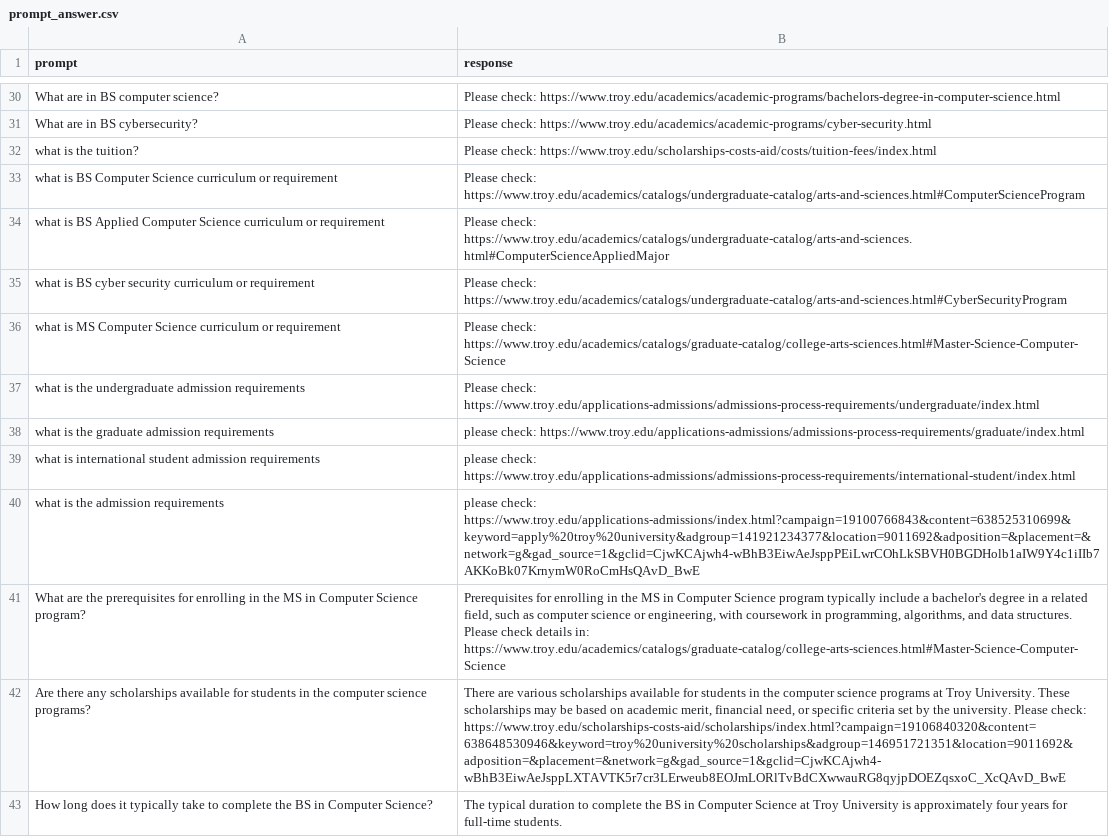
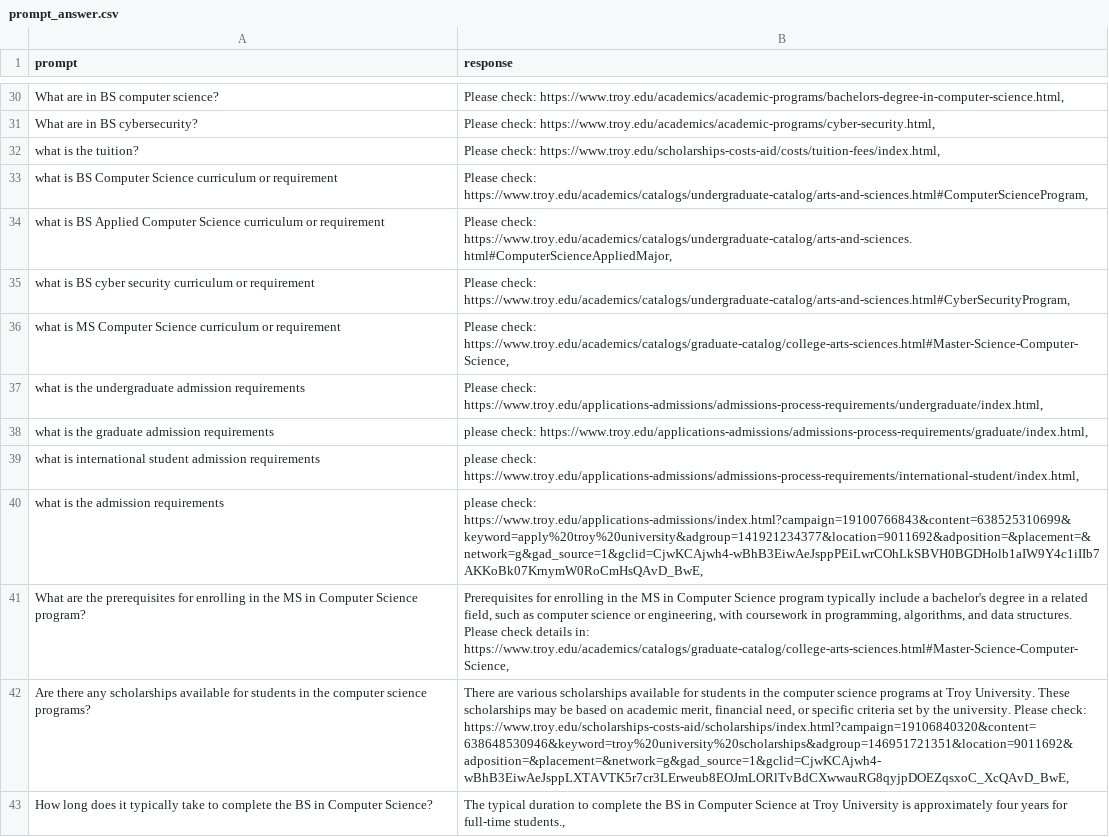
Before and after one commit to DavidL10189/NLP-RD, a CSV file: RAGDocuments/prompt_answer.csv, drawn as a sheet; only a part is shown, gaps mark what is left out; the diff covers the shown part only; the diff names each change by its address in the sheet, - before the commit and + after, or states it on an @@ line.

```diff
--- a/RAGDocuments/prompt_answer.csv
+++ b/RAGDocuments/prompt_answer.csv
-B30 (response): Please check: https://www.troy.edu/academics/academic-programs/bachelors-degree-in-computer-science.html
+B30 (response): Please check: https://www.troy.edu/academics/academic-programs/bachelors-degree-in-computer-science.html,
-B31 (response): Please check: https://www.troy.edu/academics/academic-programs/cyber-security.html
+B31 (response): Please check: https://www.troy.edu/academics/academic-programs/cyber-security.html,
-B32 (response): Please check: https://www.troy.edu/scholarships-costs-aid/costs/tuition-fees/index.html
+B32 (response): Please check: https://www.troy.edu/scholarships-costs-aid/costs/tuition-fees/index.html,
-B33 (response): Please check: https://www.troy.edu/academics/catalogs/undergraduate-catalog/arts-and-sciences.html#ComputerScienceProgram
+B33 (response): Please check: https://www.troy.edu/academics/catalogs/undergraduate-catalog/arts-and-sciences.html#ComputerScienceProgram,
-B34 (response): Please check: https://www.troy.edu/academics/catalogs/undergraduate-catalog/arts-and-sciences.html#ComputerScienceAppliedMajor
+B34 (response): Please check: https://www.troy.edu/academics/catalogs/undergraduate-catalog/arts-and-sciences.html#ComputerScienceAppliedMajor,
-B35 (response): Please check: https://www.troy.edu/academics/catalogs/undergraduate-catalog/arts-and-sciences.html#CyberSecurityProgram
+B35 (response): Please check: https://www.troy.edu/academics/catalogs/undergraduate-catalog/arts-and-sciences.html#CyberSecurityProgram,
-B36 (response): Please check: https://www.troy.edu/academics/catalogs/graduate-catalog/college-arts-sciences.html#Master-Science-Computer-Science
+B36 (response): Please check: https://www.troy.edu/academics/catalogs/graduate-catalog/college-arts-sciences.html#Master-Science-Computer-Science,
-B37 (response): Please check: https://www.troy.edu/applications-admissions/admissions-process-requirements/undergraduate/index.html
+B37 (response): Please check: https://www.troy.edu/applications-admissions/admissions-process-requirements/undergraduate/index.html,
-B38 (response): please check: https://www.troy.edu/applications-admissions/admissions-process-requirements/graduate/index.html
+B38 (response): please check: https://www.troy.edu/applications-admissions/admissions-process-requirements/graduate/index.html,
-B39 (response): please check: https://www.troy.edu/applications-admissions/admissions-process-requirements/international-student/index.html
+B39 (response): please check: https://www.troy.edu/applications-admissions/admissions-process-requirements/international-student/index.html,
-B40 (response): please check: https://www.troy.edu/applications-admissions/index.html?campaign=19100766843&content=638525310699&keyword=apply%20troy%20university&adgroup=141921234377&location=9011692&adposition=&placement=&network=g&gad_source=1&gclid=CjwKCAjwh4-wBhB3EiwAeJsppPEiLwrCOhLkSBVH0BGDHolb1aIW9Y4c1iIIb7AKKoBk07KrnymW0RoCmHsQAvD_BwE
+B40 (response): please check: https://www.troy.edu/applications-admissions/index.html?campaign=19100766843&content=638525310699&keyword=apply%20troy%20university&adgroup=141921234377&location=9011692&adposition=&placement=&network=g&gad_source=1&gclid=CjwKCAjwh4-wBhB3EiwAeJsppPEiLwrCOhLkSBVH0BGDHolb1aIW9Y4c1iIIb7AKKoBk07KrnymW0RoCmHsQAvD_BwE,
-B41 (response): …details in: https://www.troy.edu/academics/catalogs/graduate-catalog/college-arts-sciences.html#Master-Science-Computer-Science
+B41 (response): …details in: https://www.troy.edu/academics/catalogs/graduate-catalog/college-arts-sciences.html#Master-Science-Computer-Science,
-B42 (response): …Please check: https://www.troy.edu/scholarships-costs-aid/scholarships/index.html?campaign=19106840320&content=638648530946&keyword=troy%20university%20scholarships&adgroup=146951721351&location=9011692&adposition=&placement=&network=g&gad_source=1&gclid=CjwKCAjwh4-wBhB3EiwAeJsppLXTAVTK5r7cr3LErweub8EOJmLORlTvBdCXwwauRG8qyjpDOEZqsxoC_XcQAvD_BwE
+B42 (response): …Please check: https://www.troy.edu/scholarships-costs-aid/scholarships/index.html?campaign=19106840320&content=638648530946&keyword=troy%20university%20scholarships&adgroup=146951721351&location=9011692&adposition=&placement=&network=g&gad_source=1&gclid=CjwKCAjwh4-wBhB3EiwAeJsppLXTAVTK5r7cr3LErweub8EOJmLORlTvBdCXwwauRG8qyjpDOEZqsxoC_XcQAvD_BwE,
-B43 (response): …for full-time students.
+B43 (response): …for full-time students.,
```
Also changed, not shown: 51 edited cells elsewhere in this file, 2 other files.
